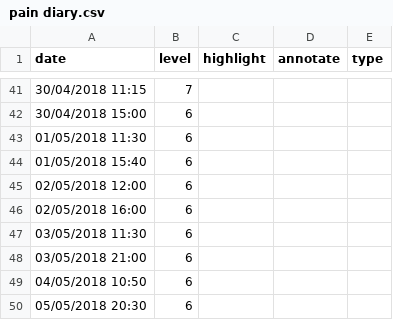
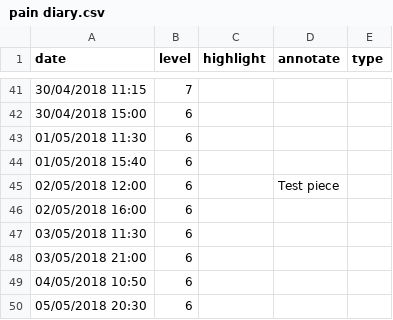
Before and after one commit to ft-interactive/visual-vocabulary-templates, a CSV file: line/pain diary.csv, drawn as a sheet; only a part is shown, gaps mark what is left out.

```diff
--- a/line/pain diary.csv
+++ b/line/pain diary.csv
@@ -44,3 +44,3 @@
 01/05/2018 15:40,6,,,
-02/05/2018 12:00,6,,,
+02/05/2018 12:00,6,,Test piece,
 02/05/2018 16:00,6,,,
```
Also changed, not shown: 3 other files.
